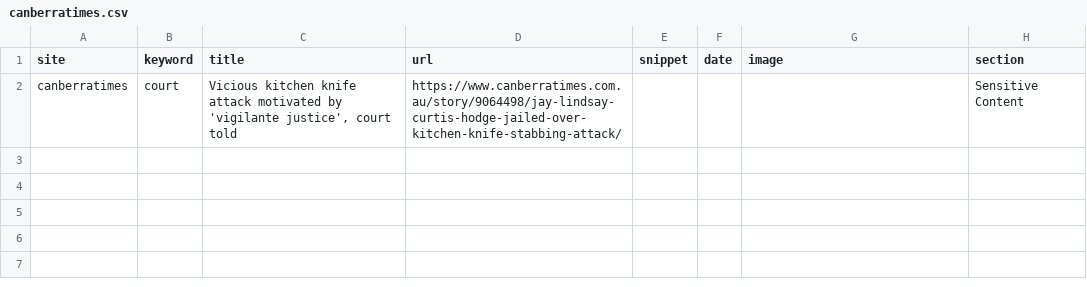
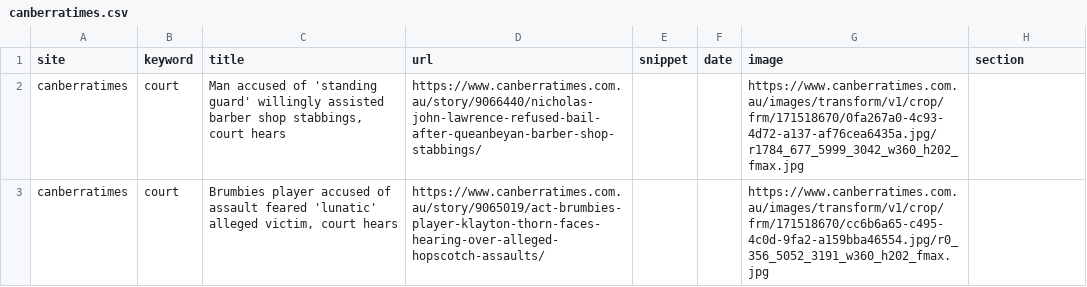
Before and after one commit to sandhu02/hugh, a CSV file: scripts/storage/canberratimes.csv, drawn as a sheet.

```diff
--- a/scripts/storage/canberratimes.csv
+++ b/scripts/storage/canberratimes.csv
@@ -1,2 +1,3 @@
 site,keyword,title,url,snippet,date,image,section
-canberratimes,court,"Vicious kitchen knife attack motivated by 'vigilante justice', court told",https://www.canberratimes.com.au/story/9064498/jay-lindsay-curtis-hodge-jailed-over-kitchen-knife-stabbing-attack/,,,,Sensitive Content
+canberratimes,court,"Man accused of 'standing guard' willingly assisted barber shop stabbings, court hears",https://www.canberratimes.com.au/story/9066440/nicholas-john-lawrence-refused-bail-after-queanbeyan-barber-shop-stabbings/,,,https://www.canberratimes.com.au/images/transform/v1/crop/frm/171518670/0fa267a0-4c93-4d72-a137-af76cea6435a.jpg/r1784_677_5999_3042_w360_h202_fmax.jpg,
+canberratimes,court,"Brumbies player accused of assault feared 'lunatic' alleged victim, court hears",https://www.canberratimes.com.au/story/9065019/act-brumbies-player-klayton-thorn-faces-hearing-over-alleged-hopscotch-assaults/,,,https://www.canberratimes.com.au/images/transform/v1/crop/frm/171518670/cc6b6a65-c495-4c0d-9fa2-a159bba46554.jpg/r0_356_5052_3191_w360_h202_fmax.jpg,
```
Also changed, not shown: scripts/storage/abc.csv, scripts/storage/brisbanetimes.csv, 39 other files.
